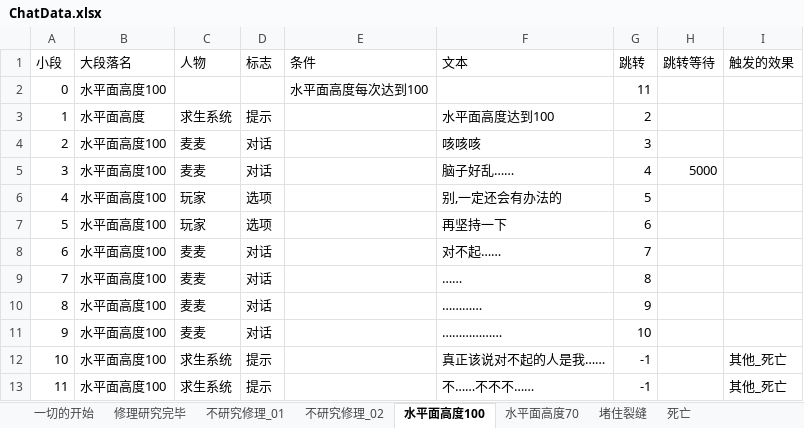
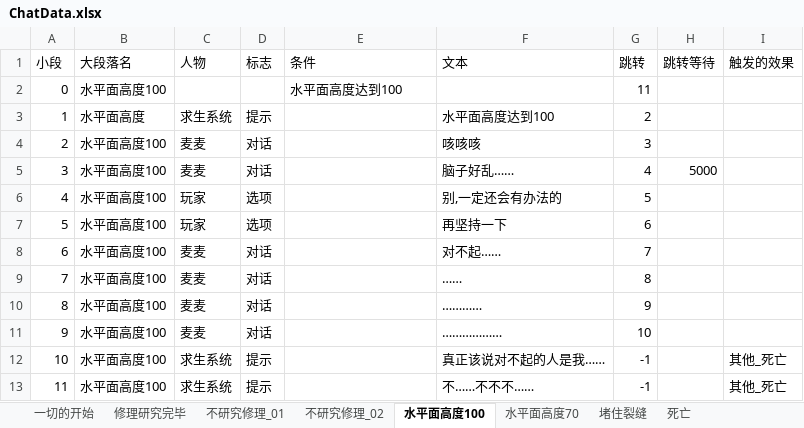
Before and after one commit to Cindyxj1011001101/WindowsSurvival, an Excel workbook: Assets/StreamingAssets/Excel/ChatData.xlsx, sheet 水平面高度100, drawn as a sheet; values as stored, in another font and other column widths than the file's, no borders; the diff names each change by its address in the sheet, - before the commit and + after, or states it on an @@ line.

```diff
--- a/Assets/StreamingAssets/Excel/ChatData.xlsx (sheet 水平面高度100)
+++ b/Assets/StreamingAssets/Excel/ChatData.xlsx (sheet 水平面高度100)
-E2 (条件): 水平面高度每次达到100
+E2 (条件): 水平面高度达到100
```
Also changed, not shown: 15 other files.
